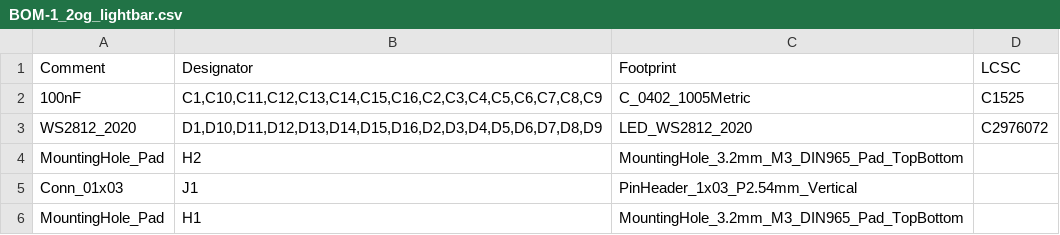
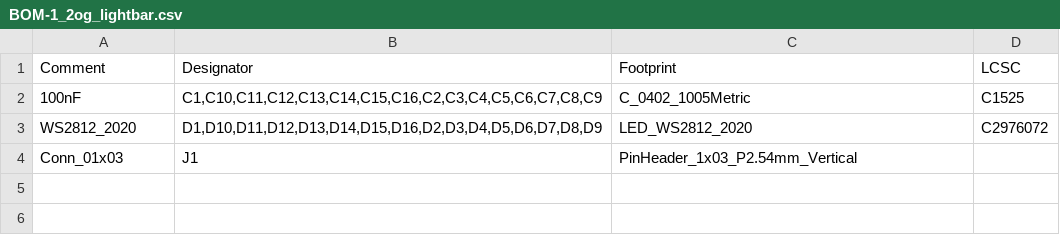
Before and after one commit to zhol0777/1.2og_pcb_clone, a CSV file: lightbar/jlcpcb/production_files/BOM-1_2og_lightbar.csv, drawn as a sheet.

```diff
--- a/lightbar/jlcpcb/production_files/BOM-1_2og_lightbar.csv
+++ b/lightbar/jlcpcb/production_files/BOM-1_2og_lightbar.csv
@@ -3,4 +3,2 @@ Comment,Designator,Footprint,LCSC
 WS2812_2020,"D1,D10,D11,D12,D13,D14,D15,D16,D2,D3,D4,D5,D6,D7,D8,D9",LED_WS2812_2020,C2976072
-MountingHole_Pad,H2,MountingHole_3.2mm_M3_DIN965_Pad_TopBottom,
 Conn_01x03,J1,PinHeader_1x03_P2.54mm_Vertical,
-MountingHole_Pad,H1,MountingHole_3.2mm_M3_DIN965_Pad_TopBottom,
```
Also changed, not shown: pcb/jlcpcb/production_files/BOM-1_2og_repro.csv, pcb/jlcpcb/production_files/CPL-1_2og_repro.csv, 40 other files.
